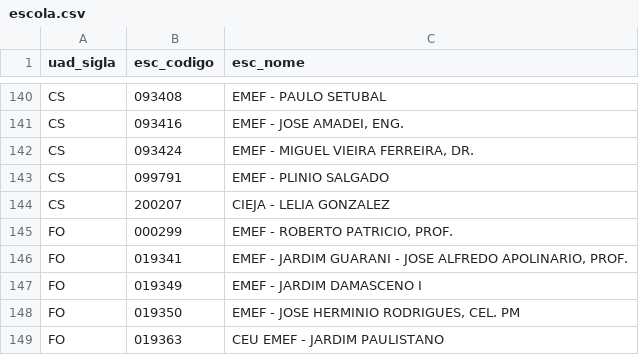
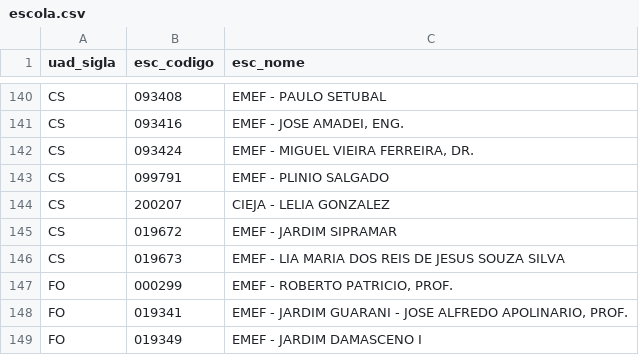
Before and after one commit to prefeiturasp/SME-Serap-main, a CSV file: Src/GestaoAvaliacao/AppProvaSP/escola.csv, drawn as a sheet; only a part is shown, gaps mark what is left out; the shorter side is filled out with more unchanged rows.

Commit message:
bug:64492 - correção escolas

```diff
--- a/Src/GestaoAvaliacao/AppProvaSP/escola.csv
+++ b/Src/GestaoAvaliacao/AppProvaSP/escola.csv
@@ -144,2 +144,4 @@ CS;099791;EMEF - PLINIO SALGADO
 CS;200207;CIEJA - LELIA GONZALEZ
+CS;019672;EMEF - JARDIM SIPRAMAR
+CS;019673;EMEF - LIA MARIA DOS REIS DE JESUS SOUZA SILVA
 FO;000299;EMEF - ROBERTO PATRICIO, PROF.
```
